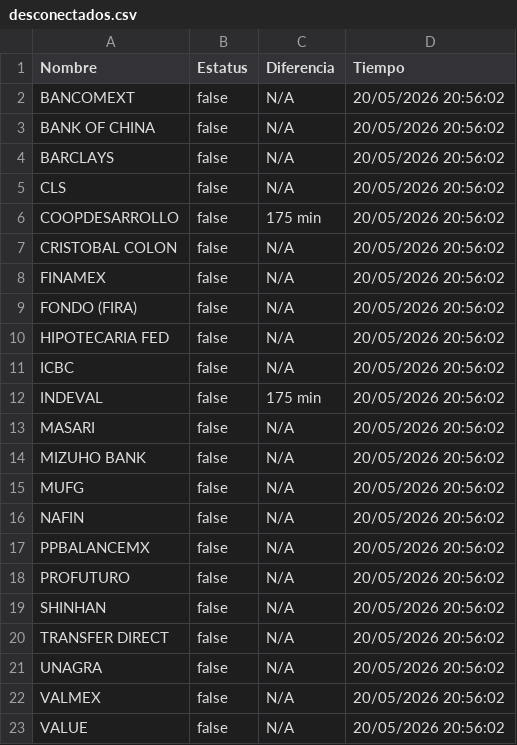
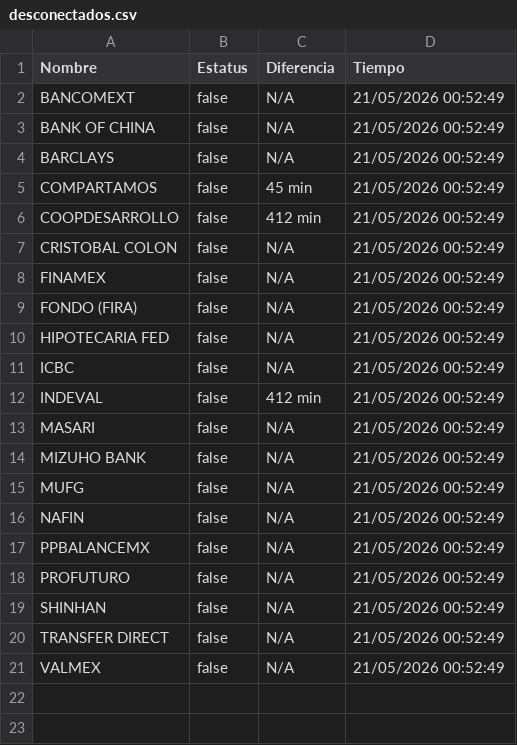
Before and after one commit to MoshiMoshi98/monspei-scrapper, a CSV file: salidas/desconectados.csv, drawn as a sheet.

```diff
--- a/salidas/desconectados.csv
+++ b/salidas/desconectados.csv
@@ -1,23 +1,21 @@
 Nombre,Estatus,Diferencia,Tiempo
-"BANCOMEXT",false,N/A,20/05/2026 20:56:02
-"BANK OF CHINA",false,N/A,20/05/2026 20:56:02
-"BARCLAYS",false,N/A,20/05/2026 20:56:02
-"CLS",false,N/A,20/05/2026 20:56:02
-"COOPDESARROLLO",false,175 min,20/05/2026 20:56:02
-"CRISTOBAL COLON",false,N/A,20/05/2026 20:56:02
-"FINAMEX",false,N/A,20/05/2026 20:56:02
-"FONDO (FIRA)",false,N/A,20/05/2026 20:56:02
-"HIPOTECARIA FED",false,N/A,20/05/2026 20:56:02
-"ICBC",false,N/A,20/05/2026 20:56:02
-"INDEVAL",false,175 min,20/05/2026 20:56:02
-"MASARI",false,N/A,20/05/2026 20:56:02
-"MIZUHO BANK",false,N/A,20/05/2026 20:56:02
-"MUFG",false,N/A,20/05/2026 20:56:02
-"NAFIN",false,N/A,20/05/2026 20:56:02
-"PPBALANCEMX",false,N/A,20/05/2026 20:56:02
-"PROFUTURO",false,N/A,20/05/2026 20:56:02
-"SHINHAN",false,N/A,20/05/2026 20:56:02
-"TRANSFER DIRECT",false,N/A,20/05/2026 20:56:02
-"UNAGRA",false,N/A,20/05/2026 20:56:02
-"VALMEX",false,N/A,20/05/2026 20:56:02
-"VALUE",false,N/A,20/05/2026 20:56:02
+"BANCOMEXT",false,N/A,21/05/2026 00:52:49
+"BANK OF CHINA",false,N/A,21/05/2026 00:52:49
+"BARCLAYS",false,N/A,21/05/2026 00:52:49
+"COMPARTAMOS",false,45 min,21/05/2026 00:52:49
+"COOPDESARROLLO",false,412 min,21/05/2026 00:52:49
+"CRISTOBAL COLON",false,N/A,21/05/2026 00:52:49
+"FINAMEX",false,N/A,21/05/2026 00:52:49
+"FONDO (FIRA)",false,N/A,21/05/2026 00:52:49
+"HIPOTECARIA FED",false,N/A,21/05/2026 00:52:49
+"ICBC",false,N/A,21/05/2026 00:52:49
+"INDEVAL",false,412 min,21/05/2026 00:52:49
+"MASARI",false,N/A,21/05/2026 00:52:49
+"MIZUHO BANK",false,N/A,21/05/2026 00:52:49
+"MUFG",false,N/A,21/05/2026 00:52:49
+"NAFIN",false,N/A,21/05/2026 00:52:49
+"PPBALANCEMX",false,N/A,21/05/2026 00:52:49
+"PROFUTURO",false,N/A,21/05/2026 00:52:49
+"SHINHAN",false,N/A,21/05/2026 00:52:49
+"TRANSFER DIRECT",false,N/A,21/05/2026 00:52:49
+"VALMEX",false,N/A,21/05/2026 00:52:49
```
Also changed, not shown: salidas/all.csv, 2 other files.
